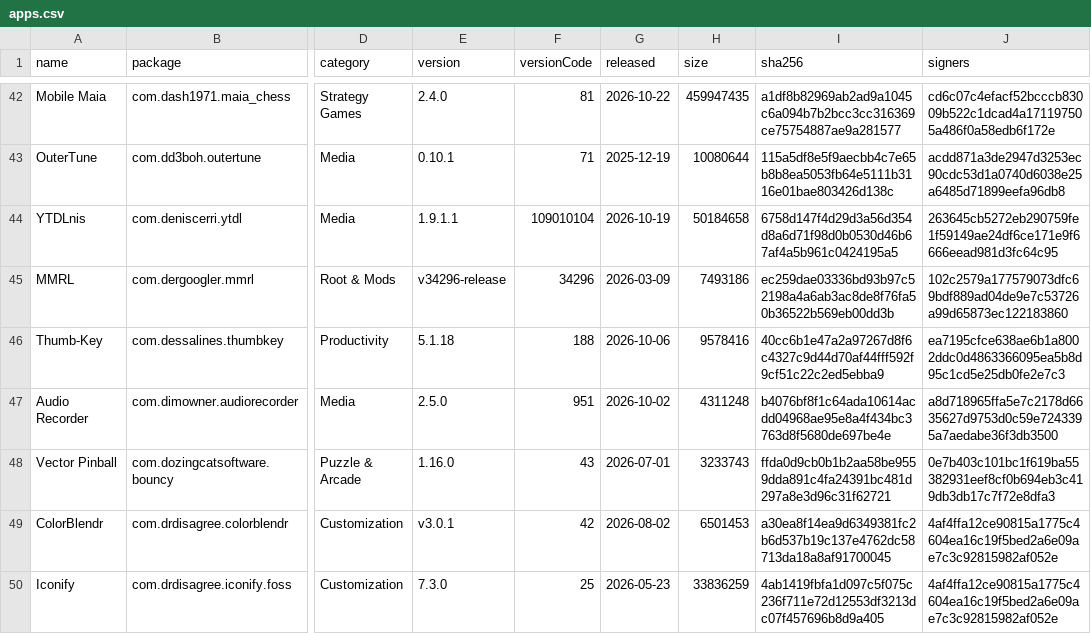
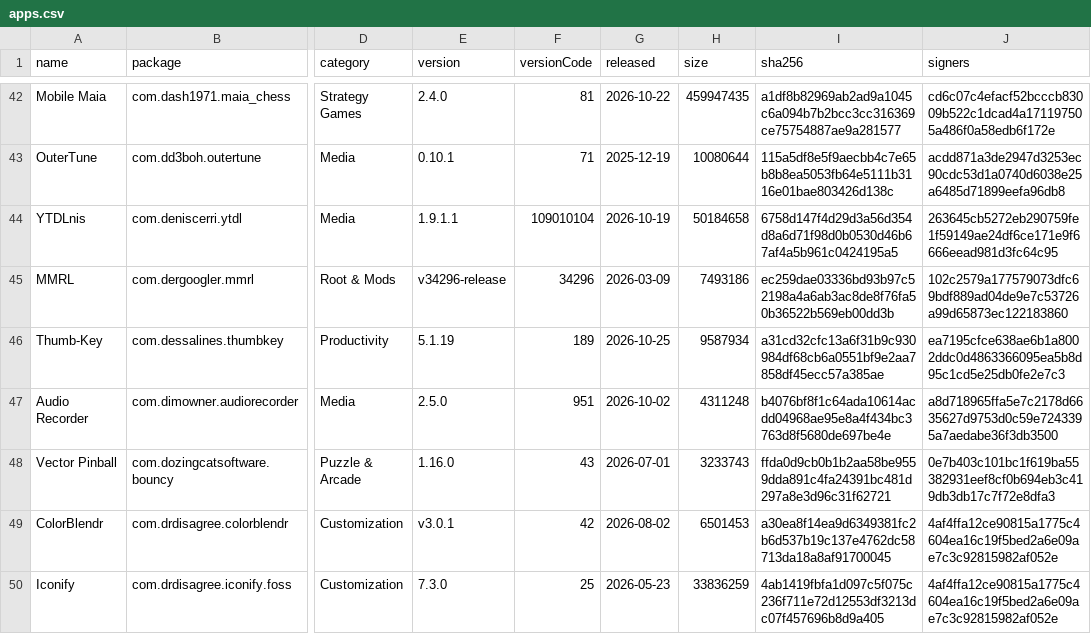
Before and after one commit to 2113apps/verified-android-apps, a CSV file: apps.csv, drawn as a sheet; only a part is shown, gaps mark what is left out; the diff covers the shown part only; the diff names each change by its address in the sheet, - before the commit and + after, or states it on an @@ line.

```diff
--- a/apps.csv
+++ b/apps.csv
-E46 (version): 5.1.18
+E46 (version): 5.1.19
-F46 (versionCode): 188
+F46 (versionCode): 189
-G46 (released): 2026-10-06
+G46 (released): 2026-10-25
-H46 (size): 9578416
+H46 (size): 9587934
-I46 (sha256): 40cc6b1e47a2a97267d8f6c4327c9d44d70af44fff592f9cf51c22c2ed5ebba9
+I46 (sha256): a31cd32cfc13a6f31b9c930984df68cb6a0551bf9e2aa7858df45ecc57a385ae
```
Also changed, not shown: 65 edited cells elsewhere in this file, 1 other file.
